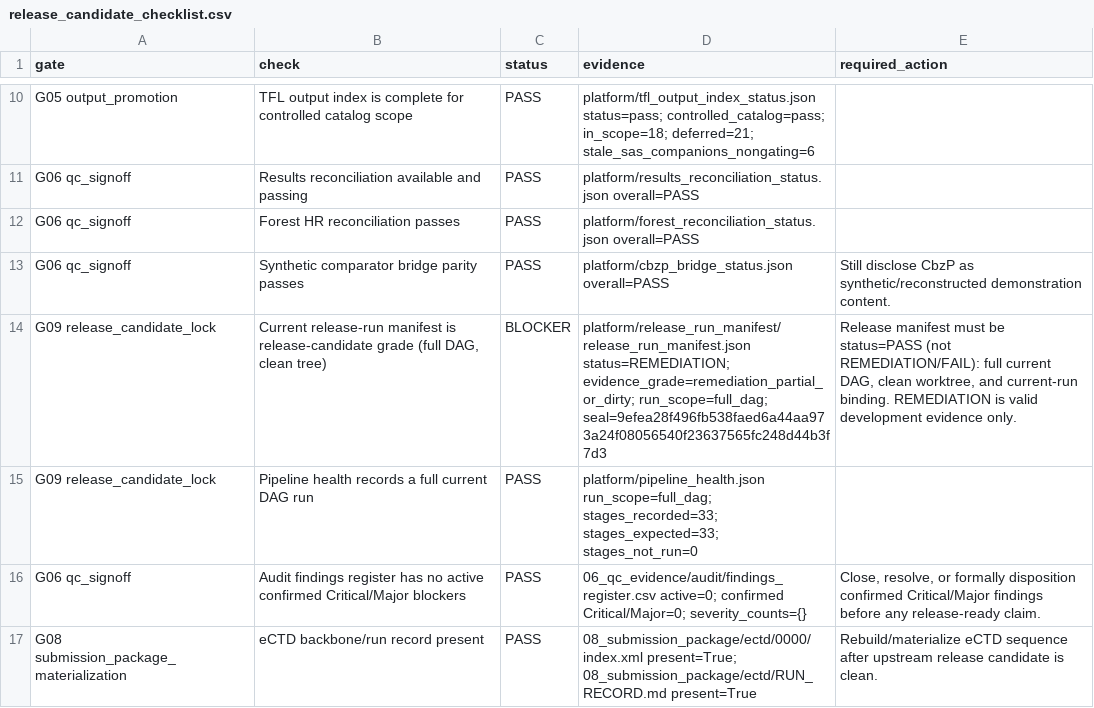
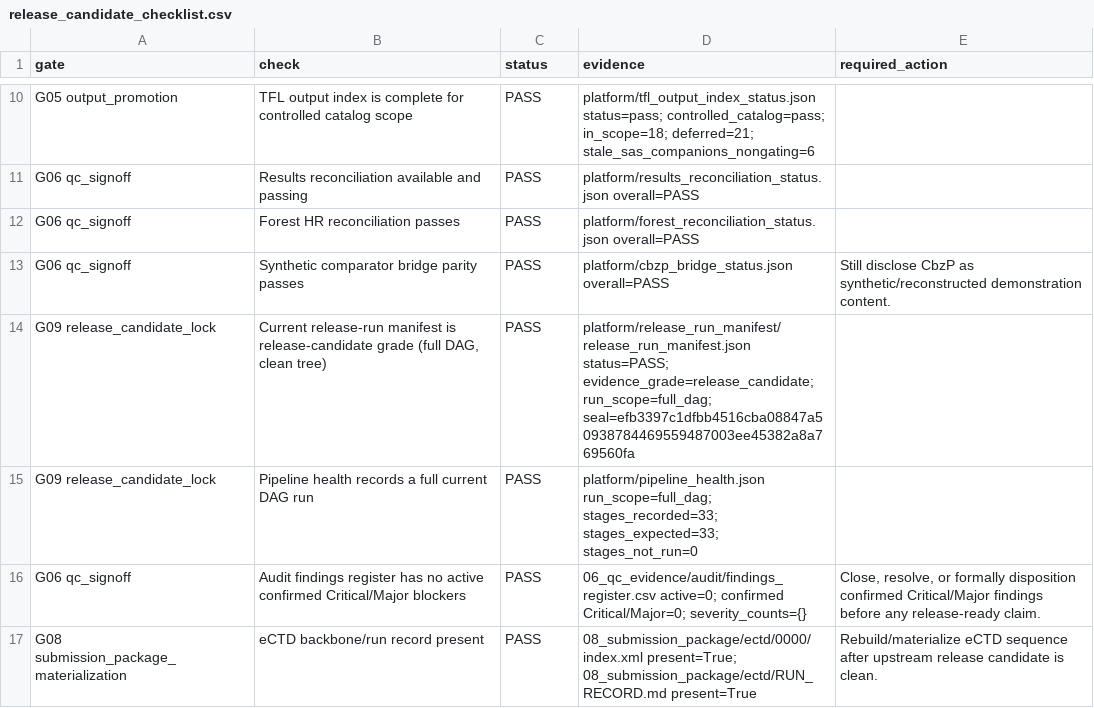
Before and after one commit to antonybevan/TROPIC_sanofi, a CSV file: platform/release_candidate/release_candidate_checklist.csv, drawn as a sheet; only a part is shown, gaps mark what is left out.

Commit message:
chore(release): phase-2 seal after G00/G02/G07 promotion
Rebind release-run and candidate seals under full_dag with 33 stages;
orchestrator gate map is pass (no document-only G00/G02/G07 gap).

```diff
--- a/platform/release_candidate/release_candidate_checklist.csv
+++ b/platform/release_candidate/release_candidate_checklist.csv
@@ -13,3 +13,3 @@ G06 qc_signoff,Forest HR reconciliation passes,PASS,platform/forest_reconciliati
 G06 qc_signoff,Synthetic comparator bridge parity passes,PASS,platform/cbzp_bridge_status.json overall=PASS,Still disclose CbzP as synthetic/reconstructed demonstration content.
-G09 release_candidate_lock,"Current release-run manifest is release-candidate grade (full DAG, clean tree)",BLOCKER,platform/release_run_manifest/release_run_manifest.json status=REMEDIATION; evidence_grade=remediation_partial_or_dirty; run_scope=full_dag; seal=9efea28f496fb538faed6a44aa973a24f08056540f23637565fc248d44b3f7d3,"Release manifest must be status=PASS (not REMEDIATION/FAIL): full current DAG, clean worktree, and current-run binding. REMEDIATION is valid development evidence only."
+G09 release_candidate_lock,"Current release-run manifest is release-candidate grade (full DAG, clean tree)",PASS,platform/release_run_manifest/release_run_manifest.json status=PASS; evidence_grade=release_candidate; run_scope=full_dag; seal=efb3397c1dfbb4516cba08847a50938784469559487003ee45382a8a769560fa,
 G09 release_candidate_lock,Pipeline health records a full current DAG run,PASS,platform/pipeline_health.json run_scope=full_dag; stages_recorded=33; stages_expected=33; stages_not_run=0,
```
Also changed, not shown: 7 other files.
